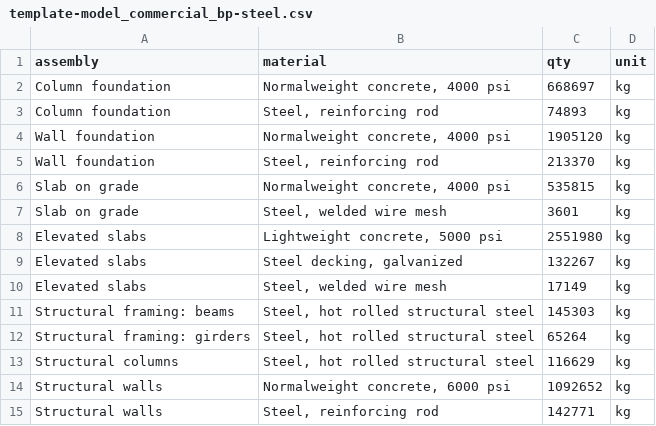
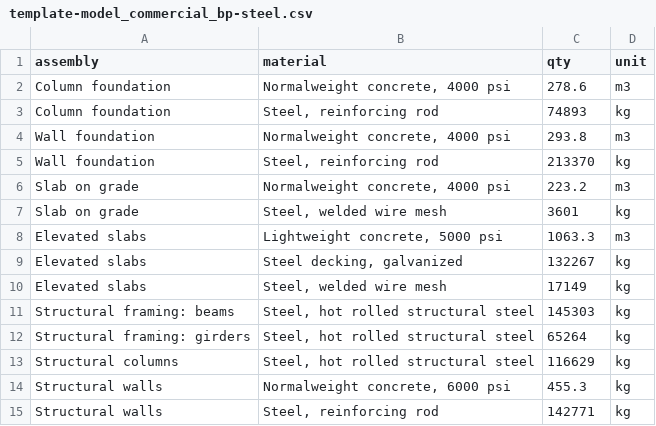
Before and after one commit to POD-LCA/pod_lca, a CSV file: data/template-model_commercial_bp-steel.csv, drawn as a sheet.

```diff
--- a/data/template-model_commercial_bp-steel.csv
+++ b/data/template-model_commercial_bp-steel.csv
@@ -1,9 +1,9 @@
 assembly,material,qty,unit
-Column foundation,"Normalweight concrete, 4000 psi",668697,kg
+Column foundation,"Normalweight concrete, 4000 psi",278.6,m3
 Column foundation,"Steel, reinforcing rod",74893,kg
-Wall foundation,"Normalweight concrete, 4000 psi",1905120,kg
+Wall foundation,"Normalweight concrete, 4000 psi",293.8,m3
 Wall foundation,"Steel, reinforcing rod",213370,kg
-Slab on grade,"Normalweight concrete, 4000 psi",535815,kg
+Slab on grade,"Normalweight concrete, 4000 psi",223.2,m3
 Slab on grade,"Steel, welded wire mesh",3601,kg
-Elevated slabs,"Lightweight concrete, 5000 psi",2551980,kg
+Elevated slabs,"Lightweight concrete, 5000 psi",1063.3,m3
 Elevated slabs,"Steel decking, galvanized",132267,kg
@@ -13,3 +13,3 @@ Structural framing: girders,"Steel, hot rolled structural steel",65264,kg
 Structural columns,"Steel, hot rolled structural steel",116629,kg
-Structural walls,"Normalweight concrete, 6000 psi",1092652,kg
+Structural walls,"Normalweight concrete, 6000 psi",455.3,kg
 Structural walls,"Steel, reinforcing rod",142771,kg
```
Also changed, not shown: data/impacts_podlca_building-materials-data.csv, 6 other files.
